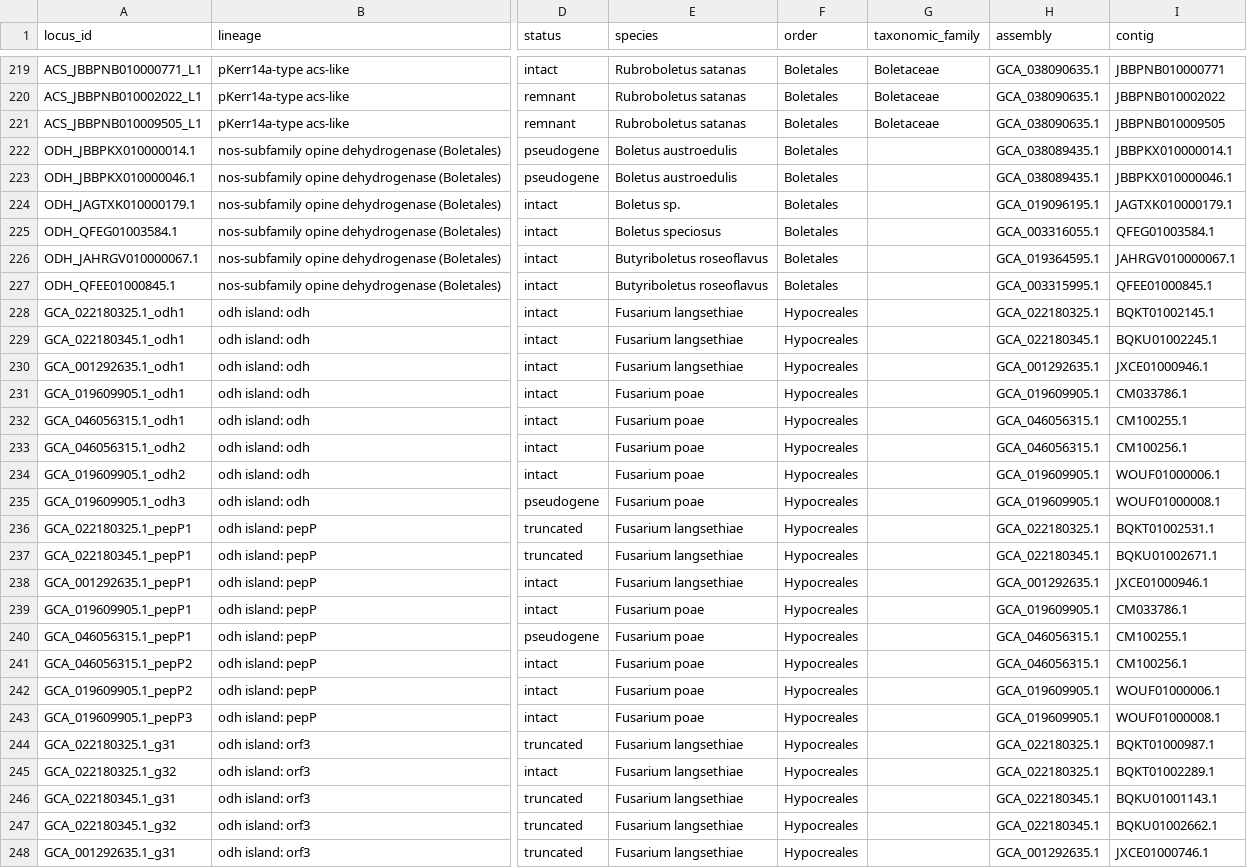
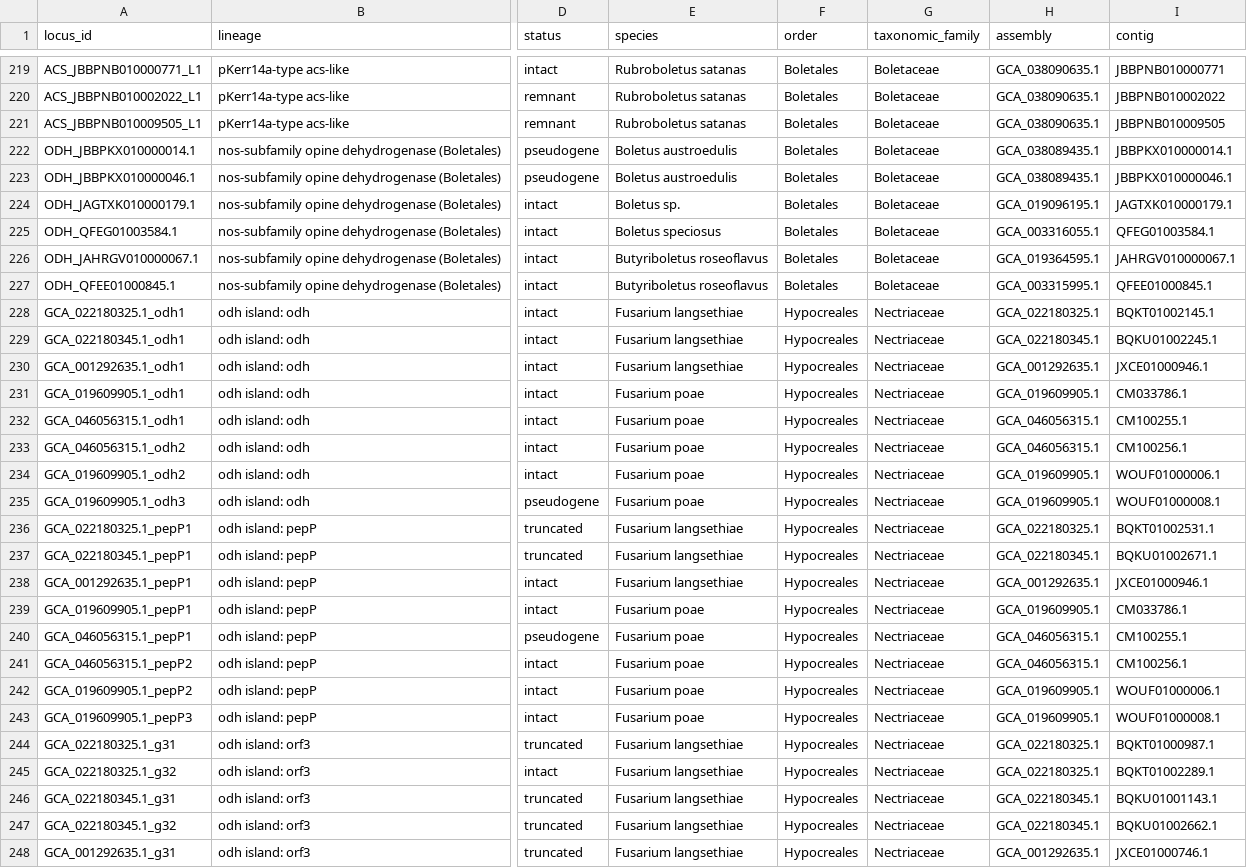
Before and after one commit to pzhurbenko/fungal-opine-genes, a TSV file: paper/supplementary/TableS1a_Loci_of_bacterial_origin.tsv, drawn as a sheet; only a part is shown, gaps mark what is left out; the diff covers the shown part only; the diff names each change by its address in the sheet, - before the commit and + after, or states it on an @@ line.

```diff
--- a/paper/supplementary/TableS1a_Loci_of_bacterial_origin.tsv
+++ b/paper/supplementary/TableS1a_Loci_of_bacterial_origin.tsv
-G222:G227 (taxonomic_family): (empty)
+G222:G227 (taxonomic_family): Boletaceae
-G228:G248 (taxonomic_family): (empty)
+G228:G248 (taxonomic_family): Nectriaceae
```
Also changed, not shown: 40 edited cells elsewhere in this file, 9 other files.
